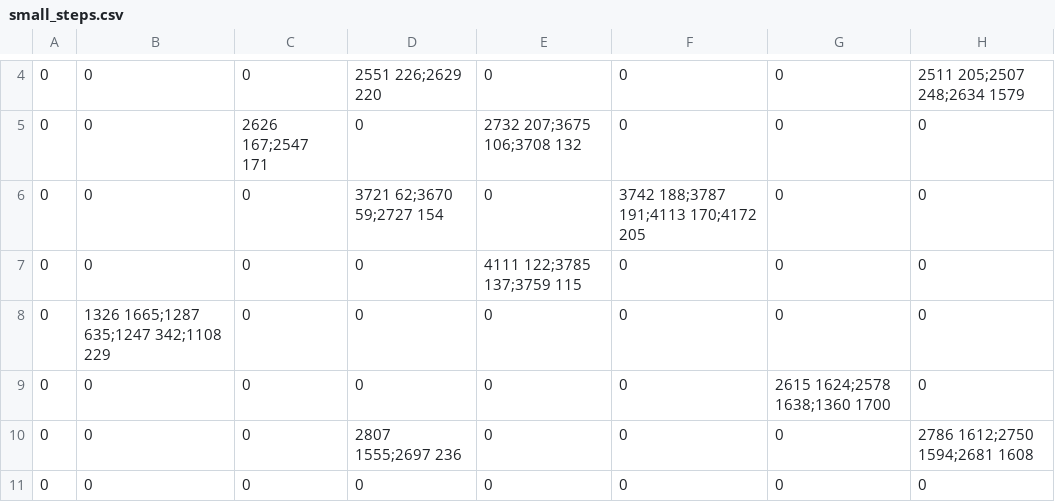
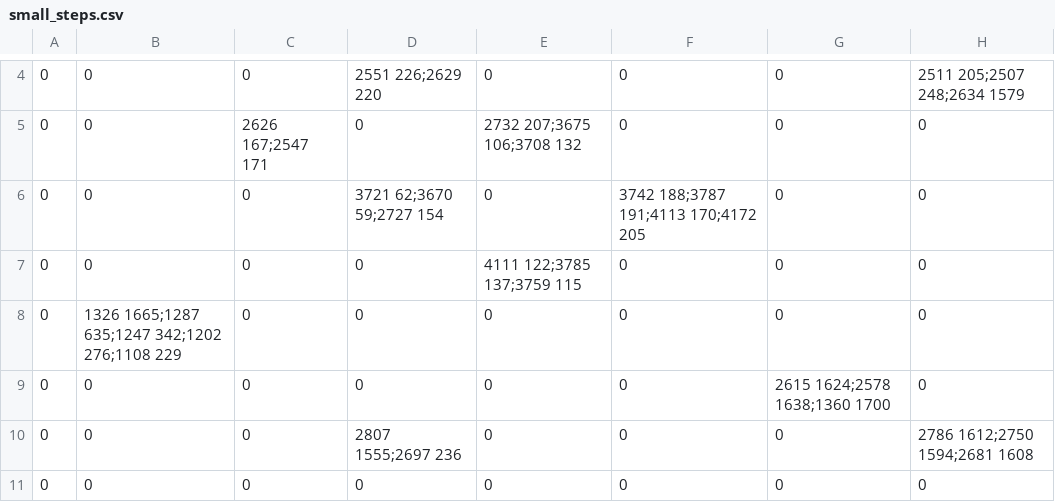
Before and after one commit to PedroMMFHenriques/Robotics_Lab_2, a CSV file: guidance/small_steps.csv, drawn as a sheet; only a part is shown, gaps mark what is left out; the diff names each change by its address in the sheet, - before the commit and + after, or states it on an @@ line.

```diff
--- a/guidance/small_steps.csv
+++ b/guidance/small_steps.csv
-B8: 1326 1665;1287 635;1247 342;1108 229
+B8: 1326 1665;1287 635;1247 342;1202 276;1108 229
```
Also changed, not shown: guidance/trajectory_points.csv, 4 other files.
